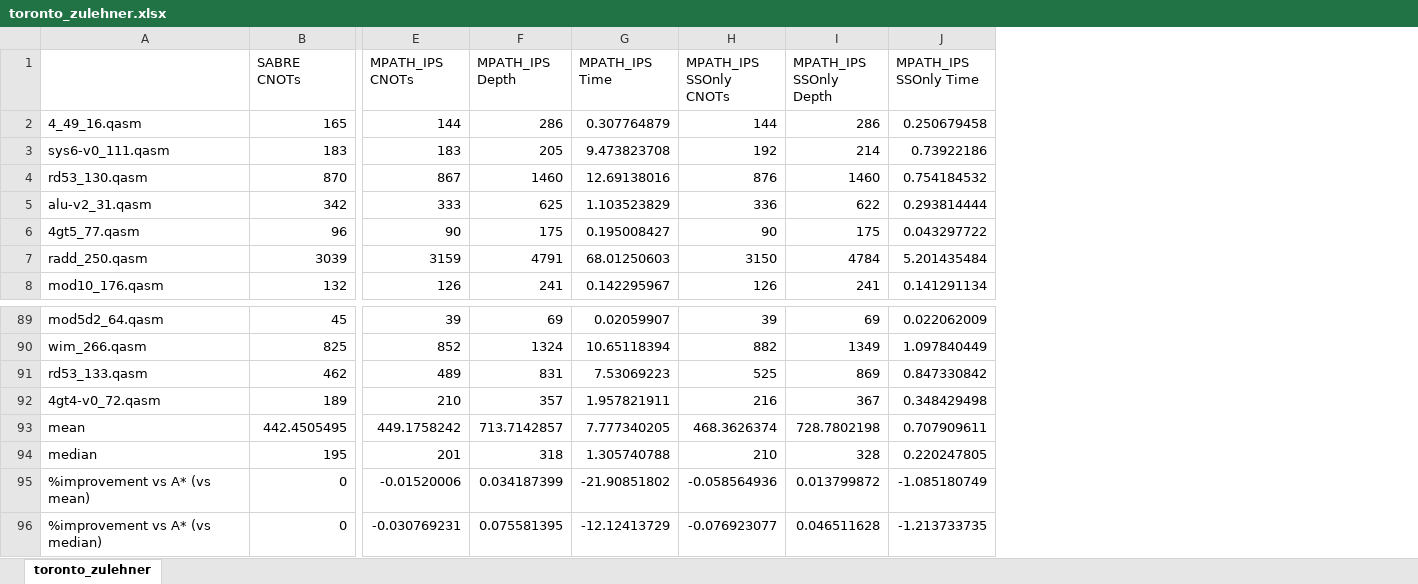
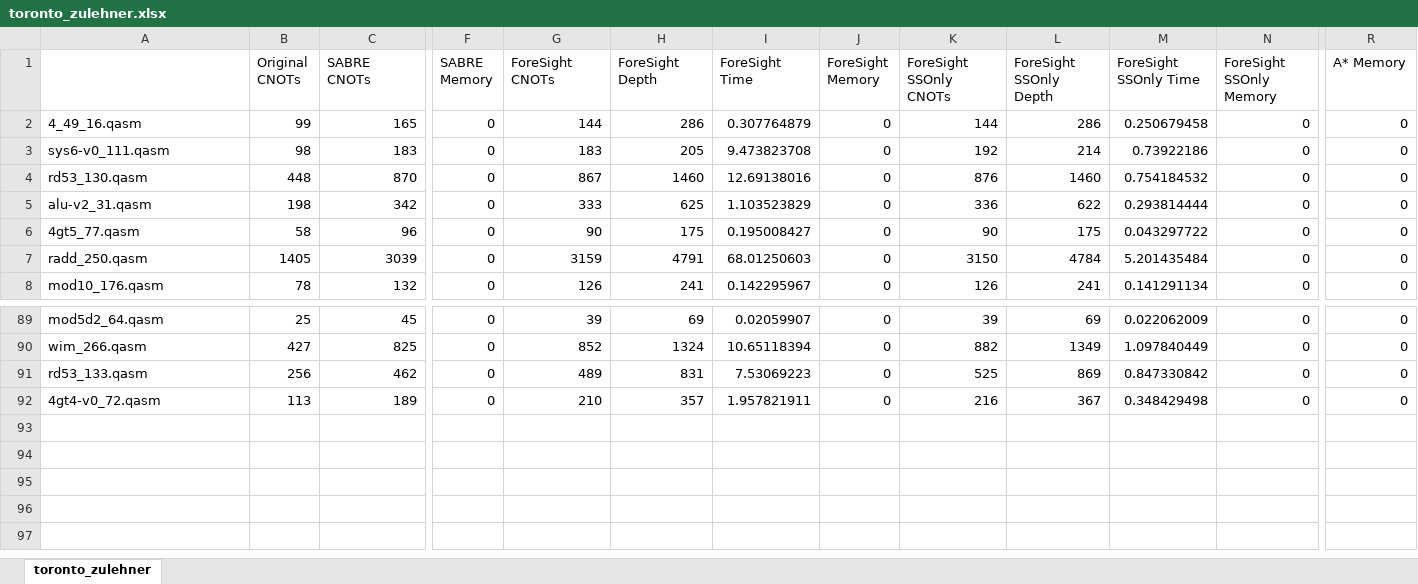
Before and after one commit to suhaskvittal/foresight, an Excel workbook: mpath/src/data/toronto_zulehner.xlsx, sheet toronto_zulehner, drawn as a sheet; only a part is shown, gaps mark what is left out; values as stored, in another font and other column widths than the file's, no borders; removed rows and columns are numbered as before the commit, all else as after; rows hold the shown columns only; the diff names each change by its address in the sheet, - before the commit and + after, or states it on an @@ line.

```diff
--- a/mpath/src/data/toronto_zulehner.xlsx (sheet toronto_zulehner)
+++ b/mpath/src/data/toronto_zulehner.xlsx (sheet toronto_zulehner)
+column B (Original CNOTs), rows 2-8: 99 | 98 | 448 | 198 | 58 | 1405 | 78; rows 89-92: 25 | 427 | 256 | 113
+column F (SABRE Memory), rows 2-8: all 0; rows 89-92: all 0
+column J (ForeSight Memory), rows 2-8: all 0; rows 89-92: all 0
+column N (ForeSight SSOnly Memory), rows 2-8: all 0; rows 89-92: all 0
+column R (A* Memory), rows 2-8: all 0; rows 89-92: all 0
-G1: MPATH_IPS CNOTs
+G1: ForeSight CNOTs
-H1: MPATH_IPS Depth
+H1: ForeSight Depth
-I1: MPATH_IPS Time
+I1: ForeSight Time
-K1: MPATH_IPS SSOnly CNOTs
+K1: ForeSight SSOnly CNOTs
-L1: MPATH_IPS SSOnly Depth
+L1: ForeSight SSOnly Depth
-M1: MPATH_IPS SSOnly Time
+M1: ForeSight SSOnly Time
-row 93: mean | 442.4505495 | 449.1758242 | 713.7142857 | 7.777340205 | 468.3626374 | 728.7802198 | 0.707909611
-row 94: median | 195 | 201 | 318 | 1.305740788 | 210 | 328 | 0.220247805
-row 95: %improvement vs A* (vs mean) | 0 | -0.01520006 | 0.034187399 | -21.90851802 | -0.058564936 | 0.013799872 | -1.085180749
-row 96: %improvement vs A* (vs median) | 0 | -0.030769231 | 0.075581395 | -12.12413729 | -0.076923077 | 0.046511628 | -1.213733735
```
Also changed, not shown: formulas that keep their value, mpath/src/data/aspen9_zulehner.xlsx, mpath/src/data/tokyo_zulehner.xlsx, 22 other files.
